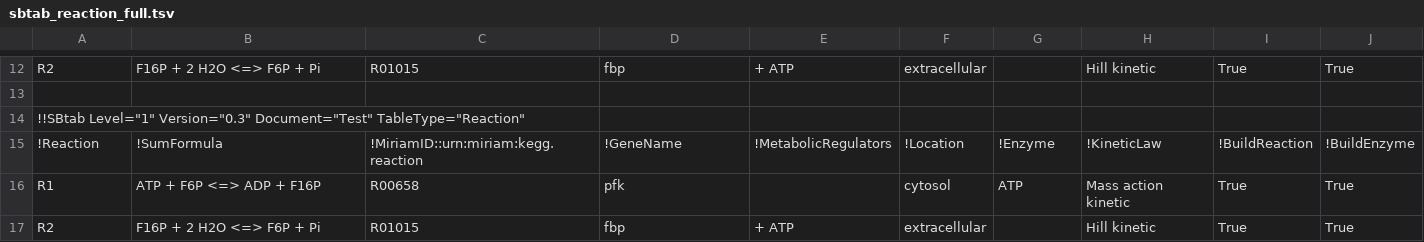
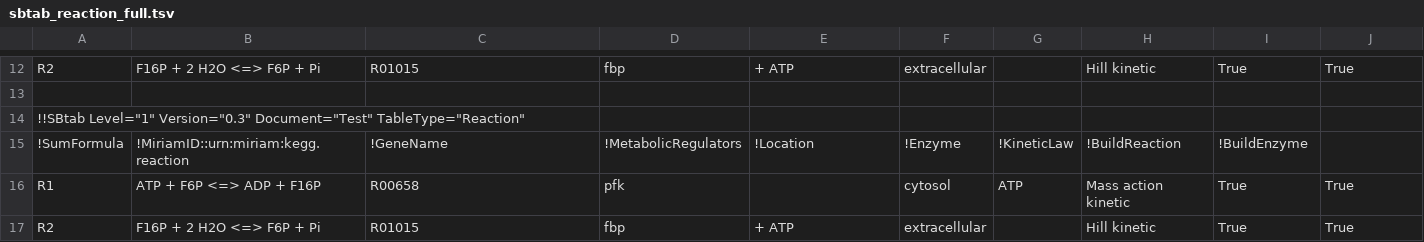
Before and after one commit to tlubitz/SBtab, a TSV file: sbtabs/sbtab_reaction_full.tsv, drawn as a sheet; only a part is shown, gaps mark what is left out; removed rows and columns are numbered as before the commit, all else as after; the diff names each change by its address in the sheet, - before the commit and + after, or states it on an @@ line.

```diff
--- a/sbtabs/sbtab_reaction_full.tsv
+++ b/sbtabs/sbtab_reaction_full.tsv
-row 15: !Reaction | !SumFormula | !MiriamID::urn:miriam:kegg.reaction | !GeneName | !MetabolicRegulators | !Location | !Enzyme | !KineticLaw | !BuildReaction | !BuildEnzyme
+row 15: !SumFormula | !MiriamID::urn:miriam:kegg.reaction | !GeneName | !MetabolicRegulators | !Location | !Enzyme | !KineticLaw | !BuildReaction | !BuildEnzyme
```
Also changed, not shown: 1 other file.
